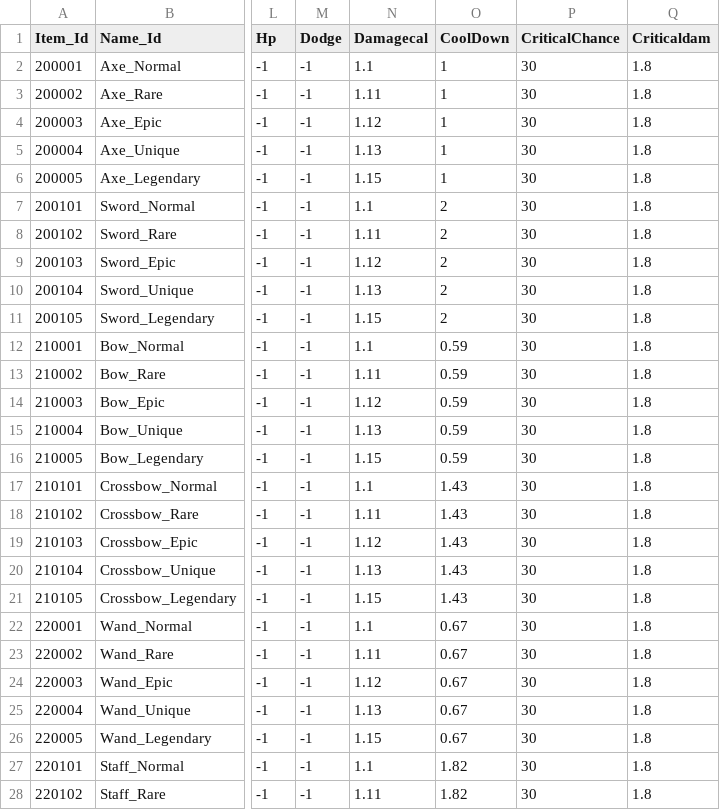
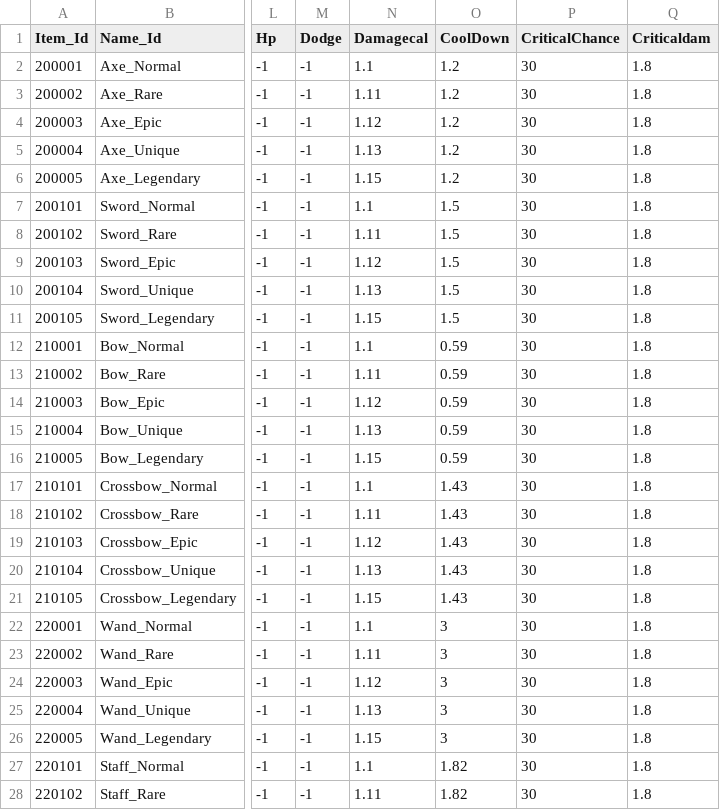
Before and after one commit to qkrkwl6666/TangTangHuru, a CSV file: Assets/08.DataTable/Item.csv, drawn as a sheet; only a part is shown, gaps mark what is left out; the diff names each change by its address in the sheet, - before the commit and + after, or states it on an @@ line.

```diff
--- a/Assets/08.DataTable/Item.csv
+++ b/Assets/08.DataTable/Item.csv
-O2:O6 (CoolDown): 1
+O2:O6 (CoolDown): 1.2
-O7:O11 (CoolDown): 2
+O7:O11 (CoolDown): 1.5
-O22:O26 (CoolDown): 0.67
+O22:O26 (CoolDown): 3
```
Also changed, not shown: 2 other files.
